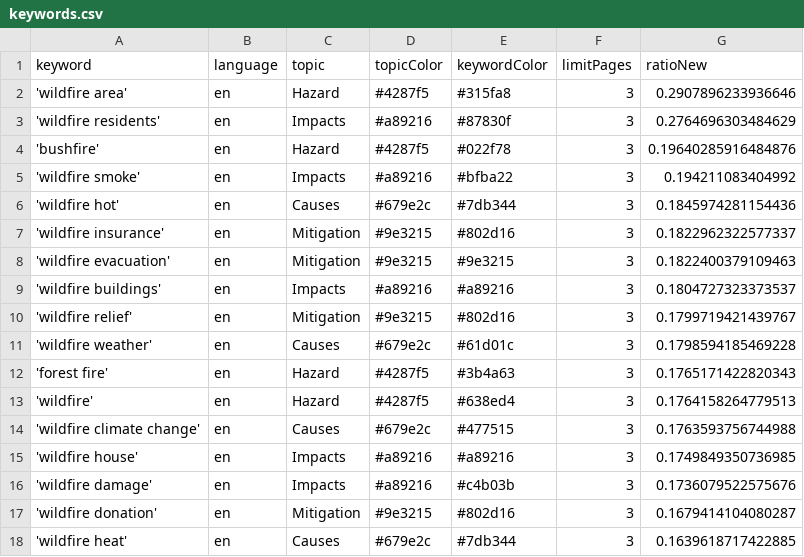
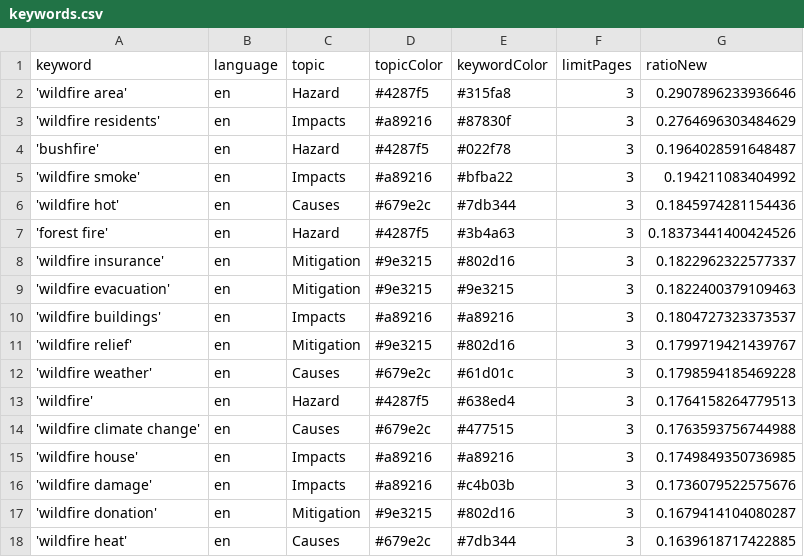
Before and after one commit to magaliekathrin-news/wildFire, a CSV file: keywords.csv, drawn as a sheet; only a part is shown.

```diff
--- a/keywords.csv
+++ b/keywords.csv
@@ -3,5 +3,6 @@ keyword,language,topic,topicColor,keywordColor,limitPages,ratioNew
 'wildfire residents',en,Impacts,#a89216,#87830f,3,0.2764696303484629
-'bushfire',en,Hazard,#4287f5,#022f78,3,0.19640285916484876
+'bushfire',en,Hazard,#4287f5,#022f78,3,0.1964028591648487
 'wildfire smoke',en,Impacts,#a89216,#bfba22,3,0.194211083404992
 'wildfire hot',en,Causes,#679e2c,#7db344,3,0.1845974281154436
+'forest fire',en,Hazard,#4287f5,#3b4a63,3,0.18373441400424526
 'wildfire insurance',en,Mitigation,#9e3215,#802d16,3,0.1822962322577337
@@ -11,3 +12,2 @@ keyword,language,topic,topicColor,keywordColor,limitPages,ratioNew
 'wildfire weather',en,Causes,#679e2c,#61d01c,3,0.1798594185469228
-'forest fire',en,Hazard,#4287f5,#3b4a63,3,0.1765171422820343
 'wildfire',en,Hazard,#4287f5,#638ed4,3,0.1764158264779513
```
Also changed, not shown: csv/news_2025_04.csv.
